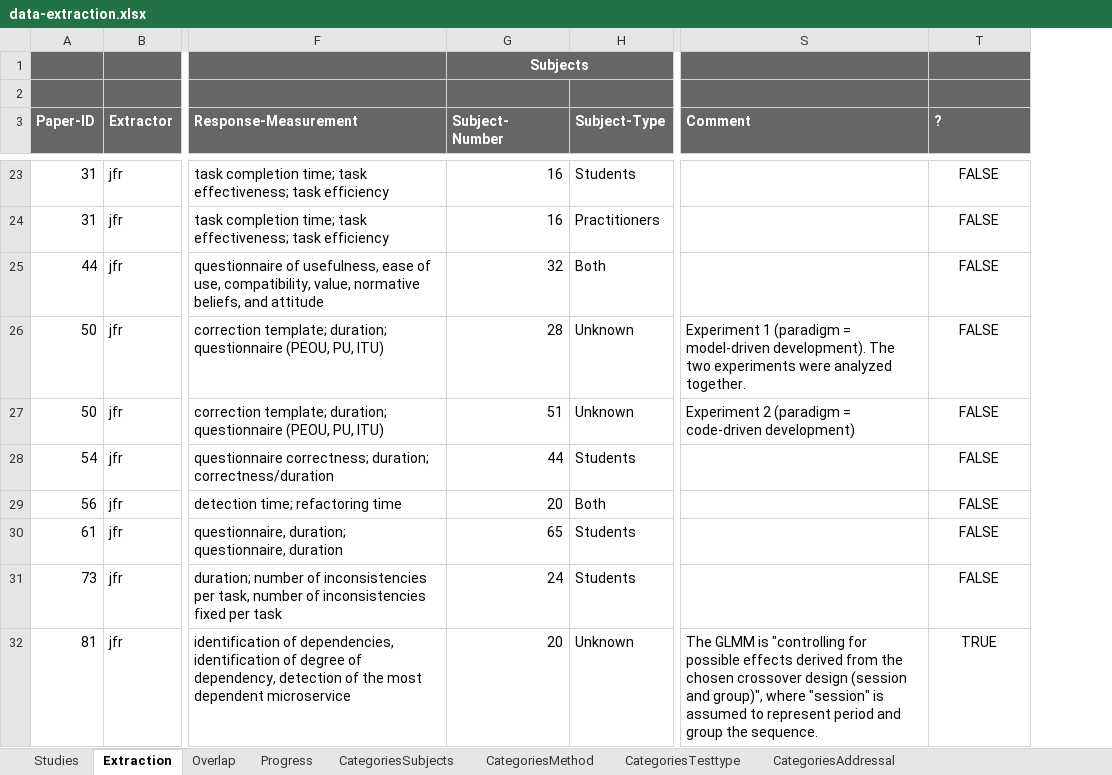
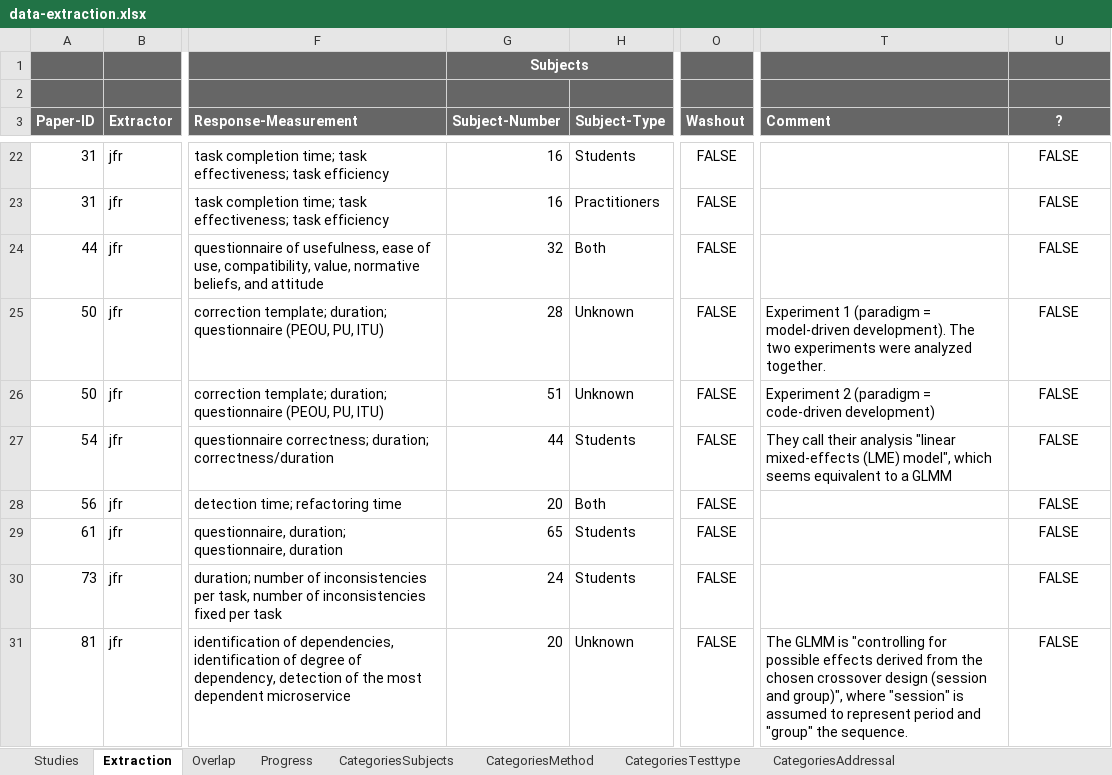
Before and after one commit to JulianFrattini/sem-cde, an Excel workbook: data/state-of-practice/data-extraction.xlsx, sheet Extraction, drawn as a sheet; only a part is shown, gaps mark what is left out; values as stored, in another font and other column widths than the file's, no borders; charts and pictures and conditional formats not drawn; addresses are those after the commit; the diff covers the shown part only; the diff names each change by its address in the sheet, - before the commit and + after, or states it on an @@ line.

```diff
--- a/data/state-of-practice/data-extraction.xlsx (sheet Extraction)
+++ b/data/state-of-practice/data-extraction.xlsx (sheet Extraction)
+column O (Washout), rows 22-31: all FALSE
-G3: Subject- Number
+G3: Subject-Number
-U3 alignment: left
+U3 alignment: center
-T27 (Comment): (empty)
+T27 (Comment): They call their analysis "linear mixed-effects (LME) model", which seems equivalent to a GLMM
-T31 (Comment): …period and group the sequence.
+T31 (Comment): …period and "group" the sequence.
-U31 (?): TRUE
+U31 (?): FALSE
```
Also changed, not shown: 1 removed row, 42 edited cells and cell formats elsewhere in this sheet, sheet Progress, sheet CategoriesTesttype, sheet CategoriesAddressal, sheet Studies, sheet CategoriesSubjects, sheet CategoriesMethod, formulas that keep their value, 8 other files.
